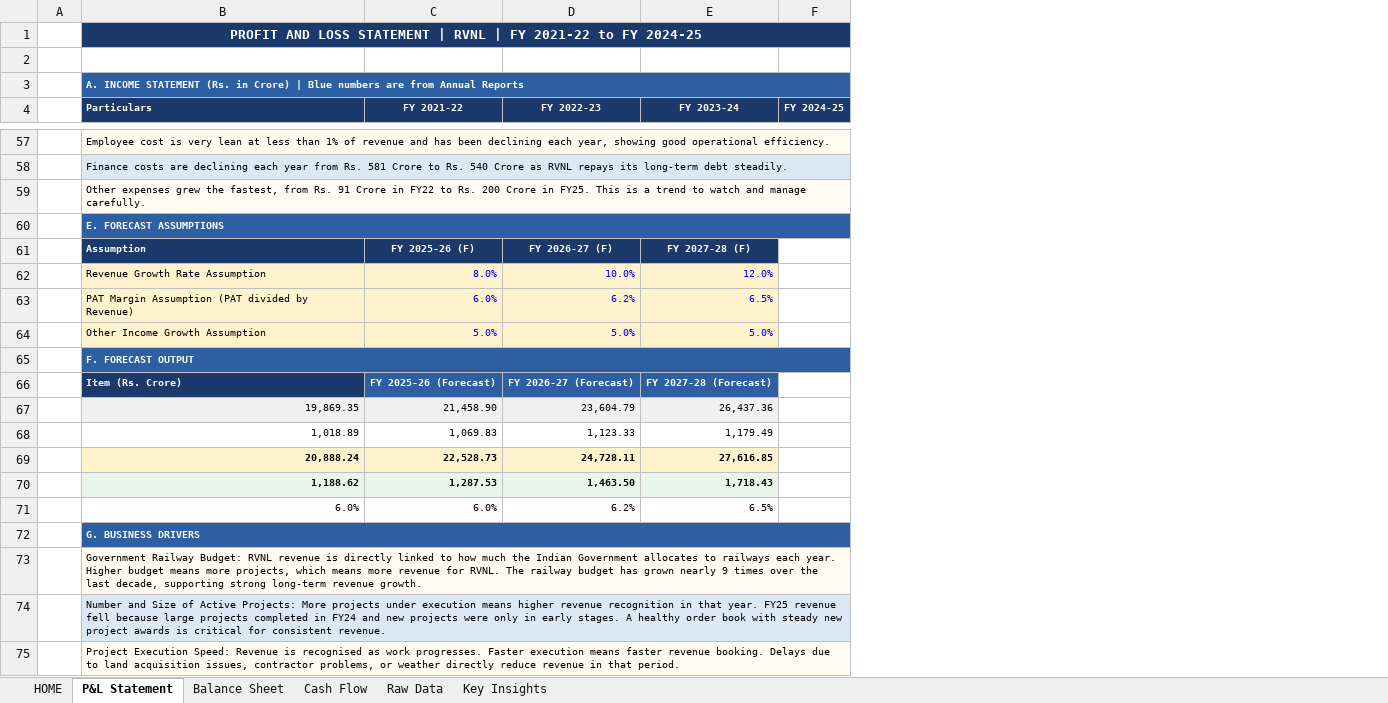
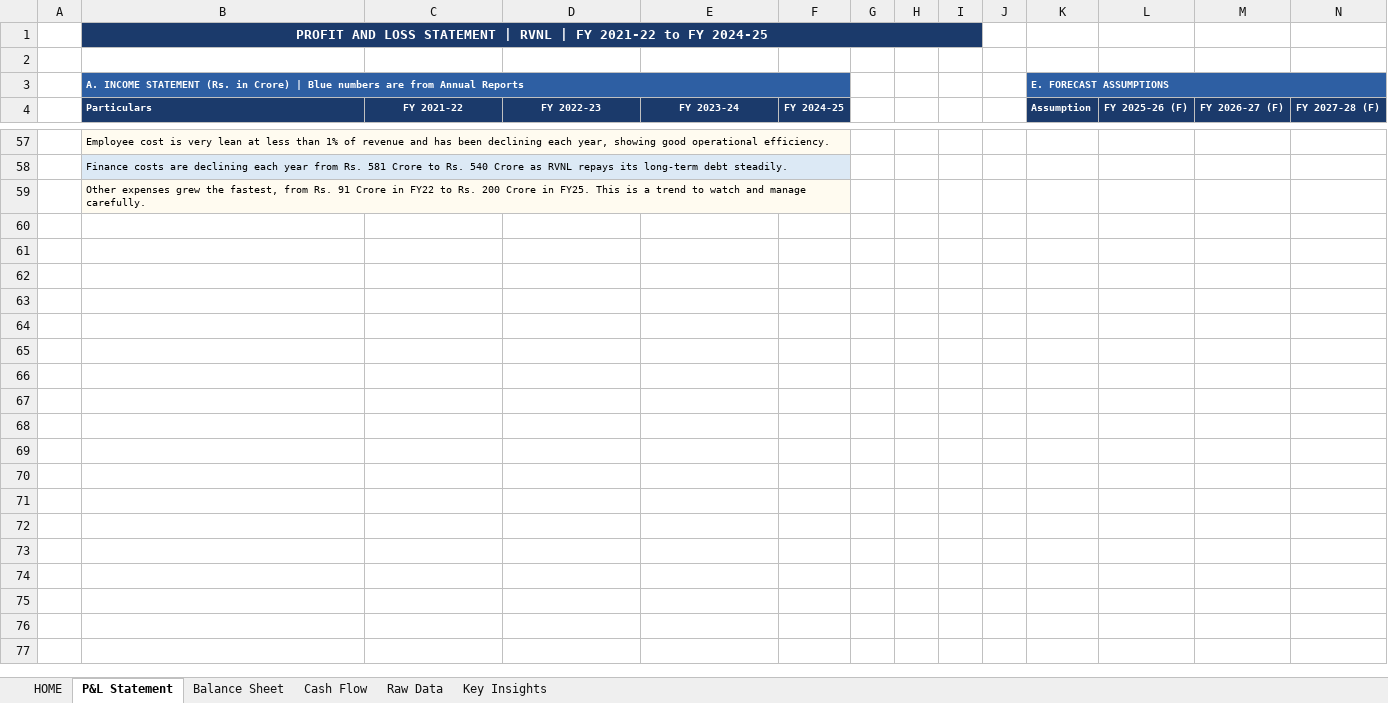
Before and after one commit to inakm/inakm.github.io, an Excel workbook: myprojects/RVNL/RVNL_Business_Performance.xlsx, sheet P&L Statement, drawn as a sheet; only a part is shown, gaps mark what is left out; values as stored, in another font and other column widths than the file's, no borders; removed rows and columns are numbered as before the commit, all else as after; the diff covers the shown part only; the diff names each change by its address in the sheet, - before the commit and + after, or states it on an @@ line.

```diff
--- a/myprojects/RVNL/RVNL_Business_Performance.xlsx (sheet P&L Statement)
+++ b/myprojects/RVNL/RVNL_Business_Performance.xlsx (sheet P&L Statement)
+column G, empty
+column H, empty
+column I, empty
+column J, empty
+column K (Assumption), row 3: E. FORECAST ASSUMPTIONS
+column L (FY 2025-26 (F)), empty
+column M (FY 2026-27 (F)), empty
+column N (FY 2027-28 (F)), empty
-row 60:  | E. FORECAST ASSUMPTIONS
-row 61:  | Assumption | FY 2025-26 (F) | FY 2026-27 (F) | FY 2027-28 (F)
-row 62:  | Revenue Growth Rate Assumption | 8.0% | 10.0% | 12.0%
-row 63:  | PAT Margin Assumption (PAT divided by Revenue) | 6.0% | 6.2% | 6.5%
-row 64:  | Other Income Growth Assumption | 5.0% | 5.0% | 5.0%
-row 65:  | F. FORECAST OUTPUT
-row 66:  | Item (Rs. Crore) | FY 2025-26 (Forecast) | FY 2026-27 (Forecast) | FY 2027-28 (Forecast)
-row 67:  | 19,869.35 | 21,458.90 | 23,604.79 | 26,437.36
-row 68:  | 1,018.89 | 1,069.83 | 1,123.33 | 1,179.49
-row 69:  | 20,888.24 | 22,528.73 | 24,728.11 | 27,616.85
-row 70:  | 1,188.62 | 1,287.53 | 1,463.50 | 1,718.43
-row 71:  | 6.0% | 6.0% | 6.2% | 6.5%
-row 72:  | G. BUSINESS DRIVERS
-row 73:  | Government Railway Budget: RVNL revenue is directly linked to how much the Indian Government allocates to railways each year. Higher budget means more projects, which means more revenue for RVNL. The railway budget has grown nearly 9 times over the last decade, supporting strong long-term revenue growth.
-row 74:  | Number and Size of Active Projects: More projects under execution means higher revenue recognition in that year. FY25 revenue fell because large projects completed in FY24 and new projects were only in early stages. A healthy order book with steady new project awards is critical for consistent revenue.
-row 75:  | Project Execution Speed: Revenue is recognised as work progresses. Faster execution means faster revenue booking. Delays due to land acquisition issues, contractor problems, or weather directly reduce revenue in that period.
```
Also changed, not shown: 9 removed rows and 2 edited cells elsewhere in this sheet, sheet Balance Sheet, sheet Cash Flow, sheet Key Insights, formulas that keep their value, myprojects/RVNL/RVNL_Ratio_Analysis.xlsx, 22 other files.
